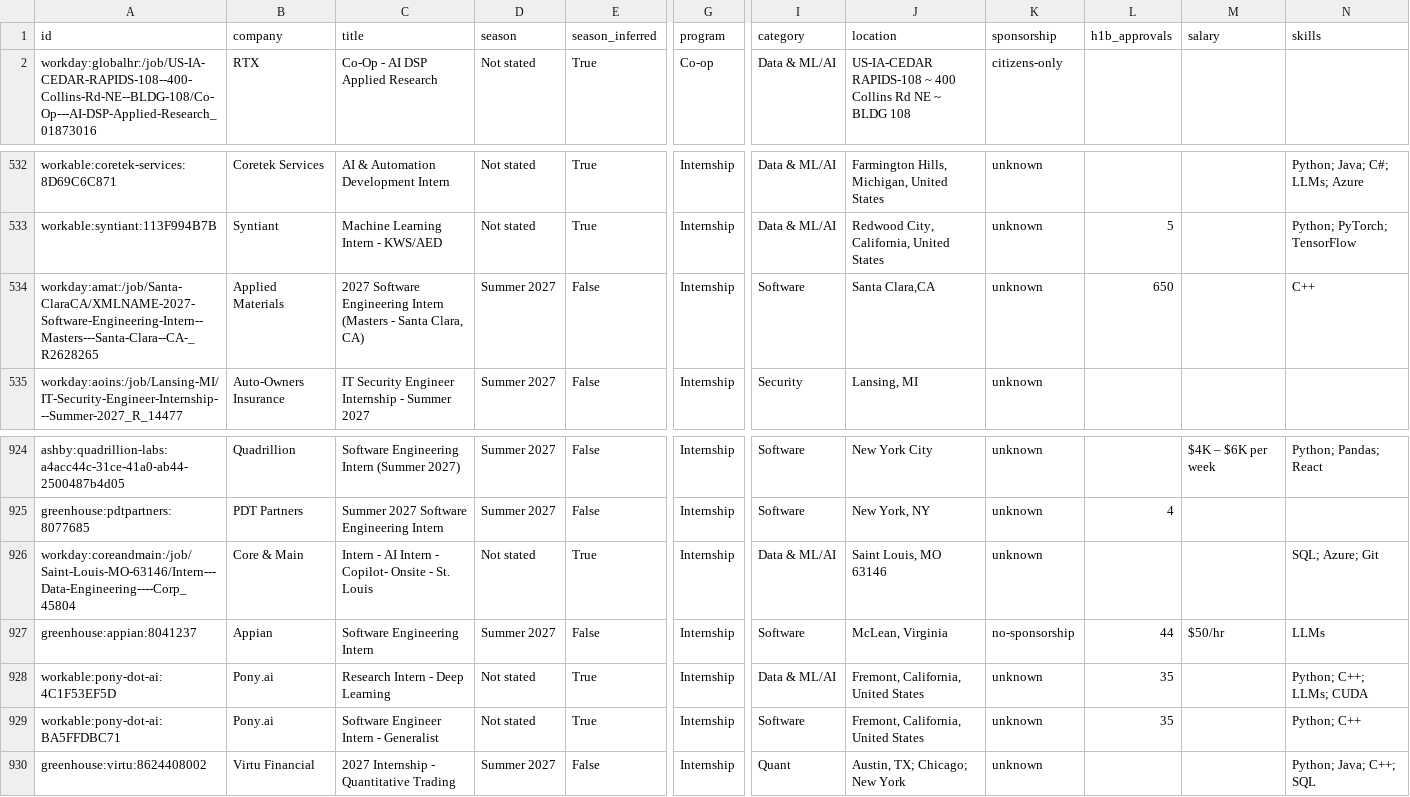
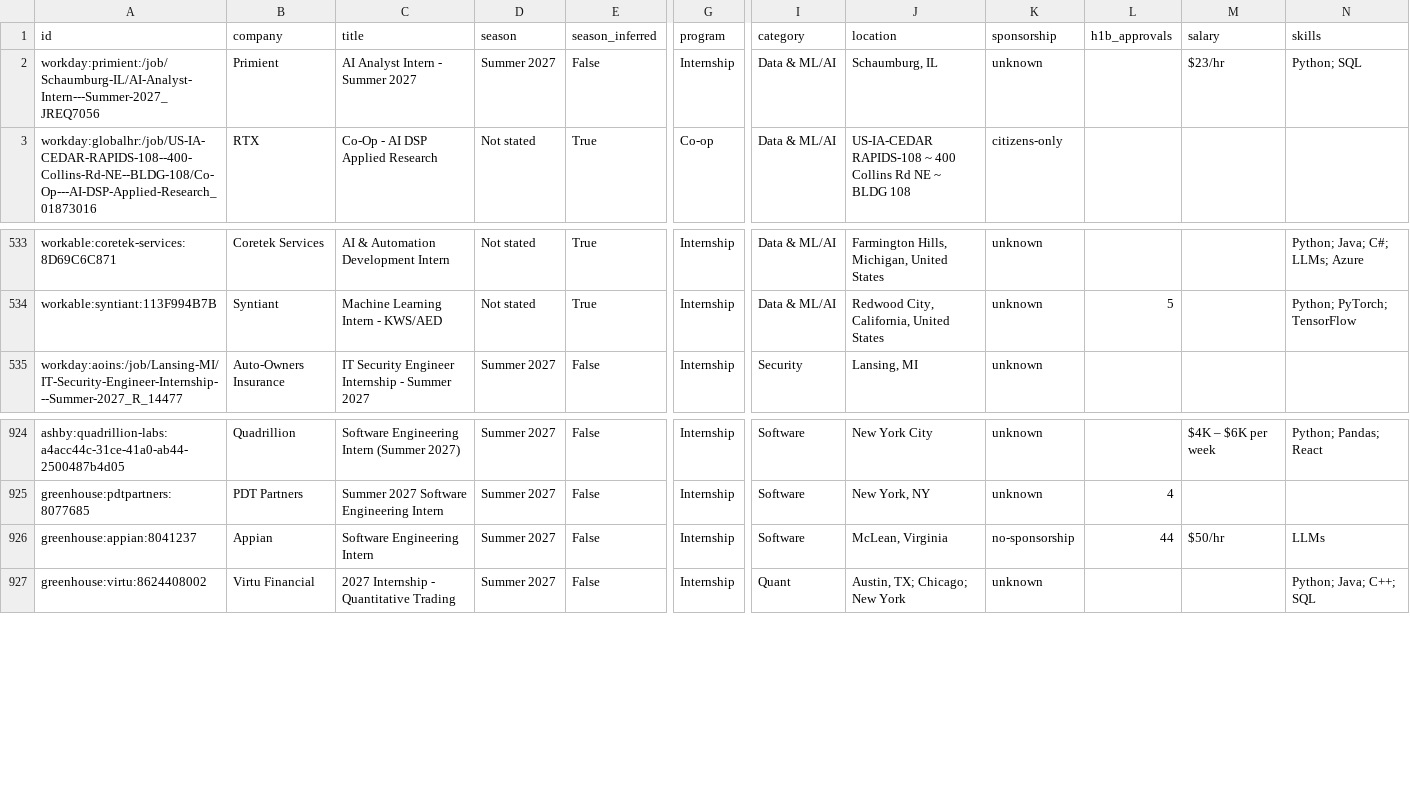
Before and after one commit to EthanChen5291/internship-alerts, a CSV file: data/internships.csv, drawn as a sheet; only a part is shown, gaps mark what is left out; removed rows and columns are numbered as before the commit, all else as after; rows hold the shown columns only; the diff names each change by its address in the sheet, - before the commit and + after, or states it on an @@ line.

```diff
--- a/data/internships.csv
+++ b/data/internships.csv
+row 2: workday:primient:/job/Schaumburg-IL/AI-Analyst-Intern---Summer-2027_JREQ7056 | Primient | AI Analyst Intern - Summer 2027 | Summer 2027 | False | Internship | Data & ML/AI | Schaumburg, IL | unknown |  | $23/hr | Python; SQL
-row 534: workday:amat:/job/Santa-ClaraCA/XMLNAME-2027-Software-Engineering-Intern--Masters---Santa-Clara--CA-_R2628265 | Applied Materials | 2027 Software Engineering Intern (Masters - Santa Clara, CA) | Summer 2027 | False | Internship | Software | Santa Clara,CA | unknown | 650 |  | C++
-row 926: workday:coreandmain:/job/Saint-Louis-MO-63146/Intern---Data-Engineering----Corp_45804 | Core & Main | Intern - AI Intern - Copilot- Onsite - St. Louis | Not stated | True | Internship | Data & ML/AI | Saint Louis, MO 63146 | unknown |  |  | SQL; Azure; Git
-row 928: workable:pony-dot-ai:4C1F53EF5D | Pony.ai | Research Intern - Deep Learning | Not stated | True | Internship | Data & ML/AI | Fremont, California, United States | unknown | 35 |  | Python; C++; LLMs; CUDA
-row 929: workable:pony-dot-ai:BA5FFDBC71 | Pony.ai | Software Engineer Intern - Generalist | Not stated | True | Internship | Software | Fremont, California, United States | unknown | 35 |  | Python; C++
```
Also changed, not shown: docs/internships.csv, 15 other files.
